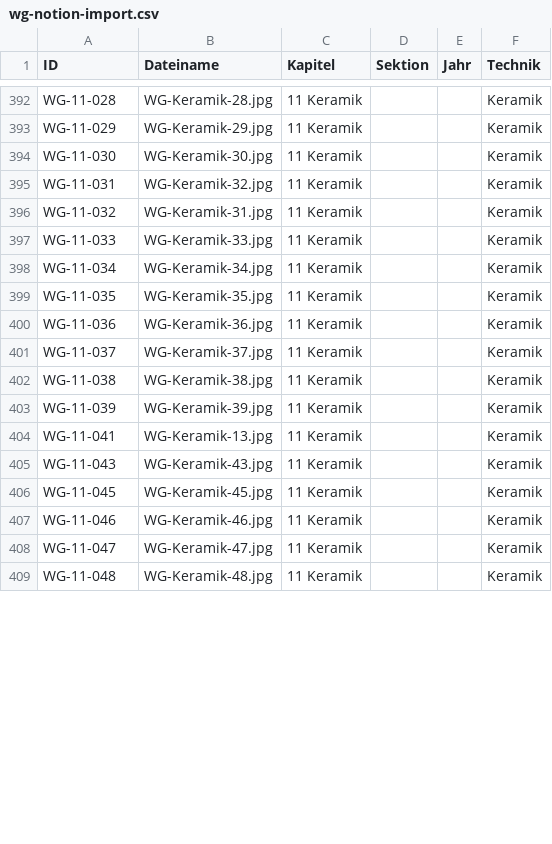
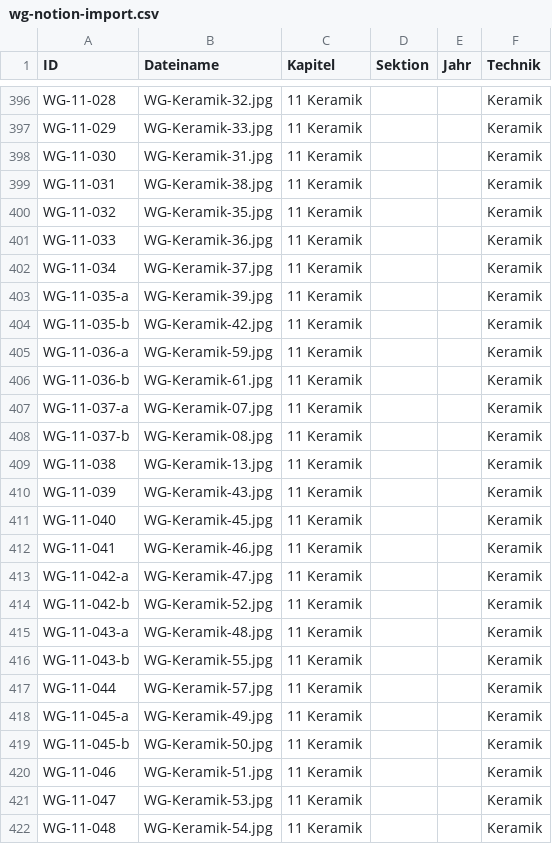
Before and after one commit to biigJ/friday-circle, a CSV file: data/sources/wg-notion-import.csv, drawn as a sheet; only a part is shown, gaps mark what is left out; addresses are those after the commit; the diff covers the shown part only; the diff names each change by its address in the sheet, - before the commit and + after, or states it on an @@ line.

```diff
--- a/data/sources/wg-notion-import.csv
+++ b/data/sources/wg-notion-import.csv
-B396 (Dateiname): WG-Keramik-28.jpg
+B396 (Dateiname): WG-Keramik-32.jpg
-B397 (Dateiname): WG-Keramik-29.jpg
+B397 (Dateiname): WG-Keramik-33.jpg
-B398 (Dateiname): WG-Keramik-30.jpg
+B398 (Dateiname): WG-Keramik-31.jpg
-B399 (Dateiname): WG-Keramik-32.jpg
+B399 (Dateiname): WG-Keramik-38.jpg
-B400 (Dateiname): WG-Keramik-31.jpg
+B400 (Dateiname): WG-Keramik-35.jpg
-B401 (Dateiname): WG-Keramik-33.jpg
+B401 (Dateiname): WG-Keramik-36.jpg
-B402 (Dateiname): WG-Keramik-34.jpg
+B402 (Dateiname): WG-Keramik-37.jpg
-A403 (ID): WG-11-035
+A403 (ID): WG-11-035-a
-B403 (Dateiname): WG-Keramik-35.jpg
+B403 (Dateiname): WG-Keramik-39.jpg
+row 404: WG-11-035-b | WG-Keramik-42.jpg | 11 Keramik |  |  | Keramik
+row 405: WG-11-036-a | WG-Keramik-59.jpg | 11 Keramik |  |  | Keramik
-A406 (ID): WG-11-036
+A406 (ID): WG-11-036-b
-B406 (Dateiname): WG-Keramik-36.jpg
+B406 (Dateiname): WG-Keramik-61.jpg
-A407 (ID): WG-11-037
+A407 (ID): WG-11-037-a
-B407 (Dateiname): WG-Keramik-37.jpg
+B407 (Dateiname): WG-Keramik-07.jpg
+row 408: WG-11-037-b | WG-Keramik-08.jpg | 11 Keramik |  |  | Keramik
-B409 (Dateiname): WG-Keramik-38.jpg
+B409 (Dateiname): WG-Keramik-13.jpg
-B410 (Dateiname): WG-Keramik-39.jpg
+B410 (Dateiname): WG-Keramik-43.jpg
+row 411: WG-11-040 | WG-Keramik-45.jpg | 11 Keramik |  |  | Keramik
-B412 (Dateiname): WG-Keramik-13.jpg
+B412 (Dateiname): WG-Keramik-46.jpg
+row 413: WG-11-042-a | WG-Keramik-47.jpg | 11 Keramik |  |  | Keramik
+row 414: WG-11-042-b | WG-Keramik-52.jpg | 11 Keramik |  |  | Keramik
-A415 (ID): WG-11-043
+A415 (ID): WG-11-043-a
-B415 (Dateiname): WG-Keramik-43.jpg
+B415 (Dateiname): WG-Keramik-48.jpg
+row 416: WG-11-043-b | WG-Keramik-55.jpg | 11 Keramik |  |  | Keramik
+row 417: WG-11-044 | WG-Keramik-57.jpg | 11 Keramik |  |  | Keramik
-A418 (ID): WG-11-045
+A418 (ID): WG-11-045-a
-B418 (Dateiname): WG-Keramik-45.jpg
+B418 (Dateiname): WG-Keramik-49.jpg
+row 419: WG-11-045-b | WG-Keramik-50.jpg | 11 Keramik |  |  | Keramik
-B420 (Dateiname): WG-Keramik-46.jpg
+B420 (Dateiname): WG-Keramik-51.jpg
-B421 (Dateiname): WG-Keramik-47.jpg
+B421 (Dateiname): WG-Keramik-53.jpg
-B422 (Dateiname): WG-Keramik-48.jpg
+B422 (Dateiname): WG-Keramik-54.jpg
```
Also changed, not shown: 9 added rows, 12 removed rows and 26 edited cells elsewhere in this file, data/sources/wga-notion-export.csv, 7 other files.
